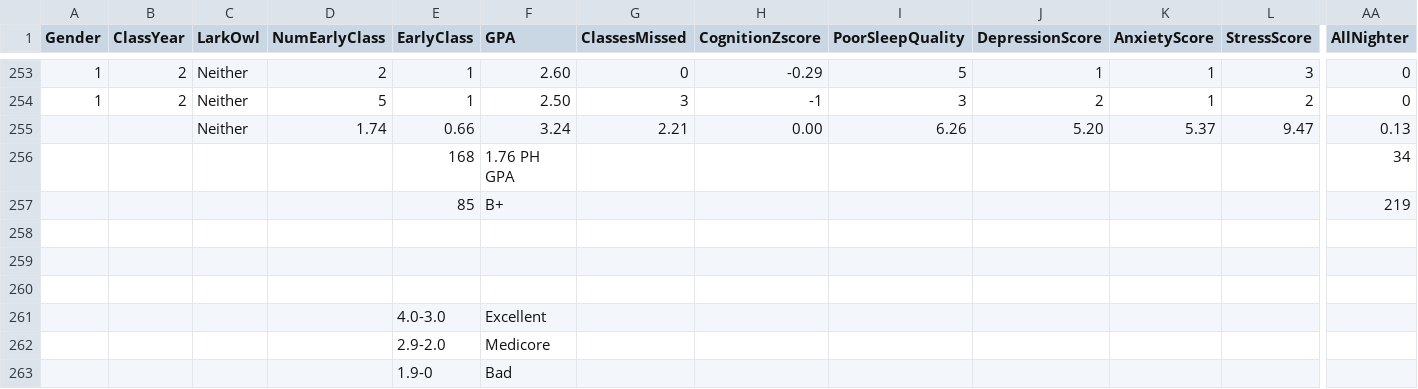
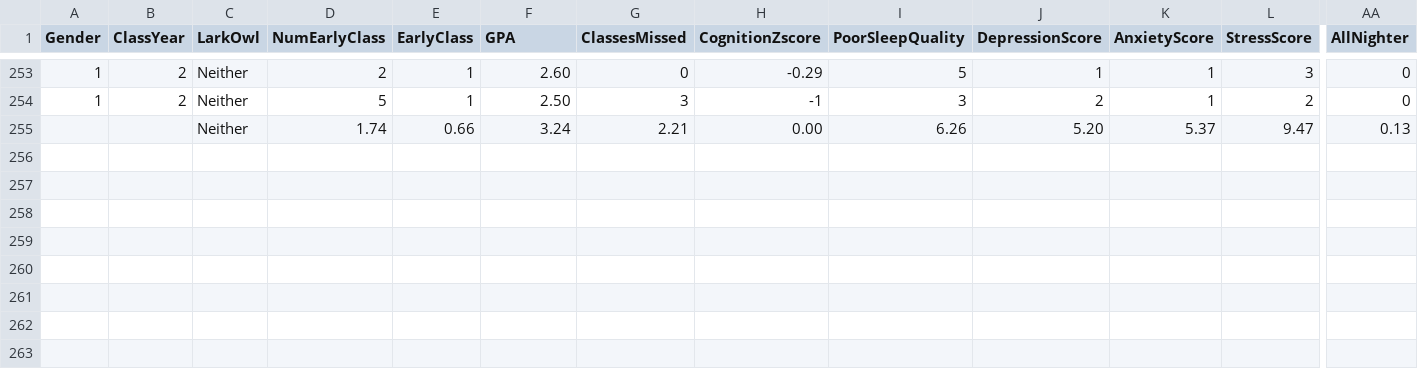
Before and after one commit to Zentu09/walang-tulog, a CSV file: Codes/Js/SleepStudy.csv, drawn as a sheet; only a part is shown, gaps mark what is left out; rows hold the shown columns only; the diff names each change by its address in the sheet, - before the commit and + after, or states it on an @@ line.

```diff
--- a/Codes/Js/SleepStudy.csv
+++ b/Codes/Js/SleepStudy.csv
-row 256:  |  |  |  | 168 | 1.76 PH GPA |  |  |  |  |  |  | 34
-row 257:  |  |  |  | 85 | B+ |  |  |  |  |  |  | 219
-row 258: (empty)
-row 259: (empty)
-row 260: (empty)
-row 261:  |  |  |  | 4.0-3.0 | Excellent
-row 262:  |  |  |  | 2.9-2.0 | Medicore
-row 263:  |  |  |  | 1.9-0 | Bad
```
Also changed, not shown: 2 other files.
